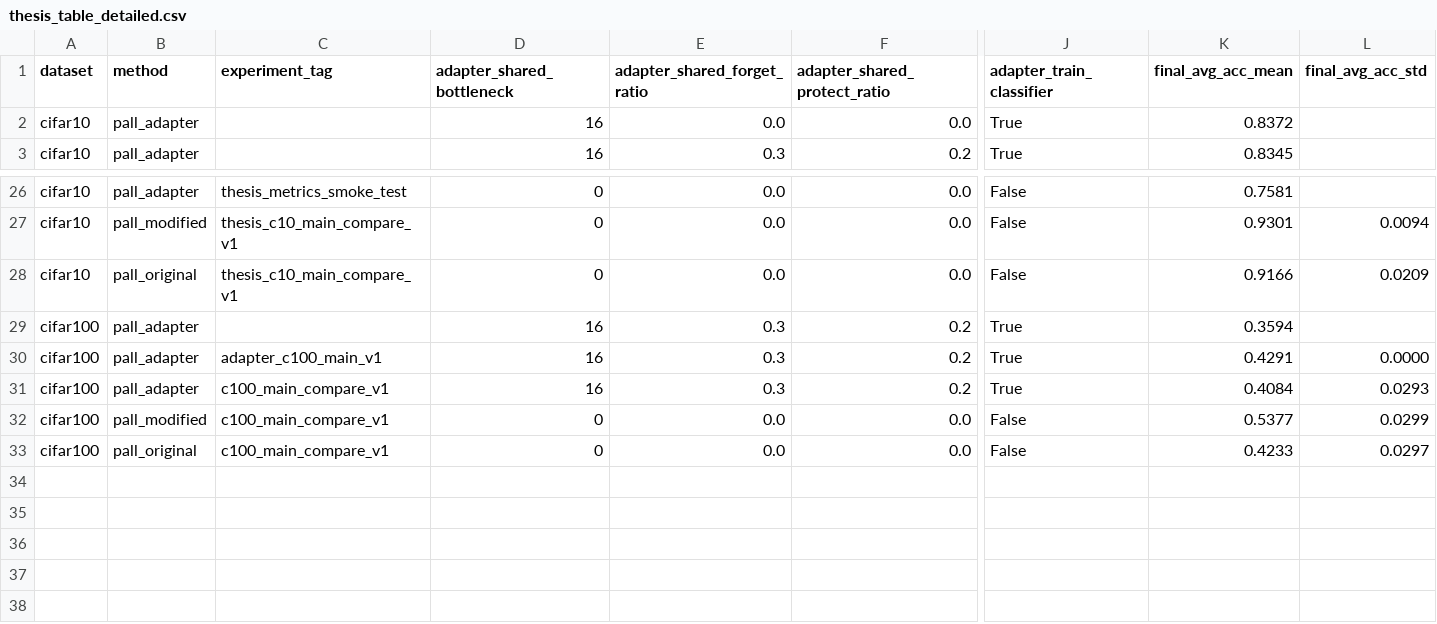
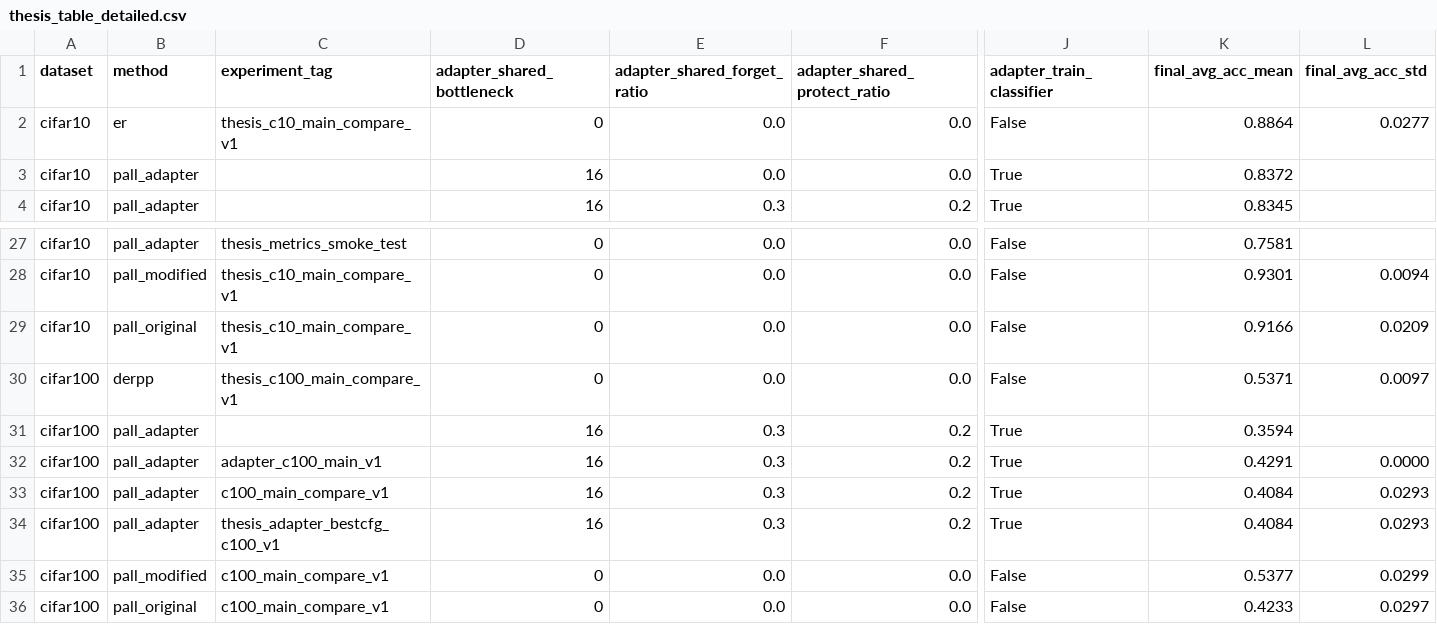
Before and after one commit to Fatemerjn/EPALL, a CSV file: results/thesis/thesis_table_detailed.csv, drawn as a sheet; only a part is shown, gaps mark what is left out; rows hold the shown columns only; the diff names each change by its address in the sheet, - before the commit and + after, or states it on an @@ line.

Commit message:
Add filtered final thesis tables

```diff
--- a/results/thesis/thesis_table_detailed.csv
+++ b/results/thesis/thesis_table_detailed.csv
+row 2: cifar10 | er | thesis_c10_main_compare_v1 | 0 | 0.0 | 0.0 | False | 0.8864 | 0.0277
+row 30: cifar100 | derpp | thesis_c100_main_compare_v1 | 0 | 0.0 | 0.0 | False | 0.5371 | 0.0097
+row 34: cifar100 | pall_adapter | thesis_adapter_bestcfg_c100_v1 | 16 | 0.3 | 0.2 | True | 0.4084 | 0.0293
```
Also changed, not shown: results/thesis/thesis_table.csv, 5 other files.
